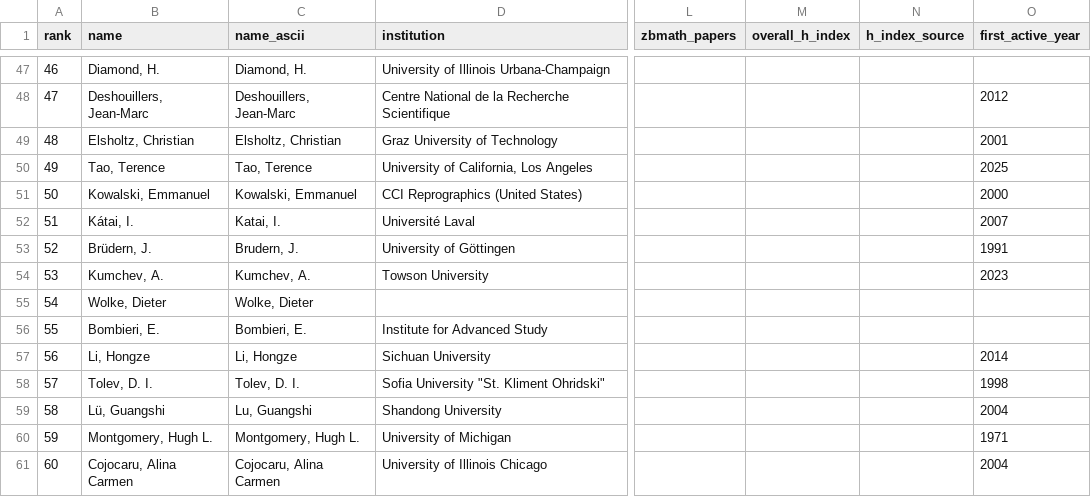
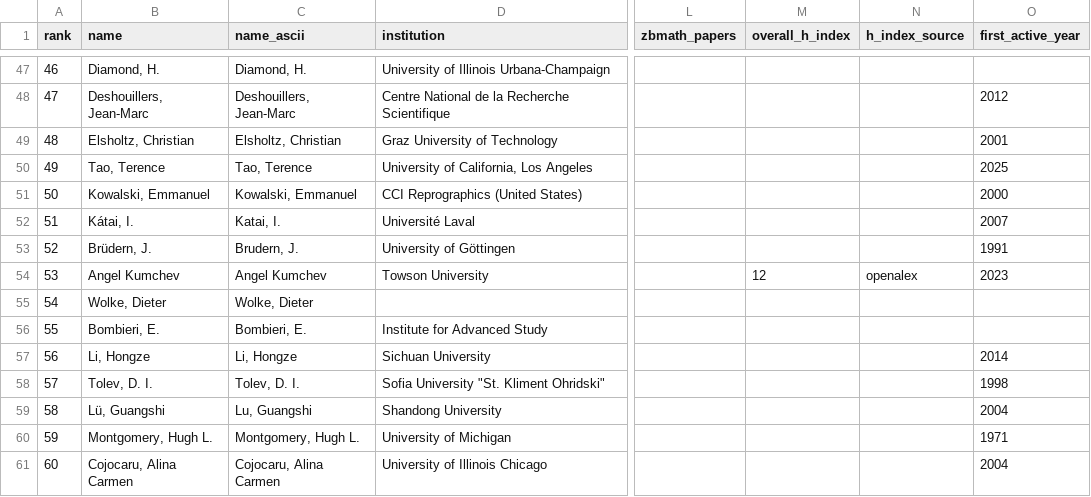
Before and after one commit to sthubbar/wwin2p1, a CSV file: _site/data/wwi_n2p1_top100.csv, drawn as a sheet; only a part is shown, gaps mark what is left out; the diff names each change by its address in the sheet, - before the commit and + after, or states it on an @@ line.

Commit message:
Deploy n2p1 site (2026-06-15) - 151 profiles, 1 orphans pruned

```diff
--- a/_site/data/wwi_n2p1_top100.csv
+++ b/_site/data/wwi_n2p1_top100.csv
-B54 (name): Kumchev, A.
+B54 (name): Angel Kumchev
-C54 (name_ascii): Kumchev, A.
+C54 (name_ascii): Angel Kumchev
-M54 (overall_h_index): (empty)
+M54 (overall_h_index): 12
-N54 (h_index_source): (empty)
+N54 (h_index_source): openalex
```
Also changed, not shown: 8 other files.
